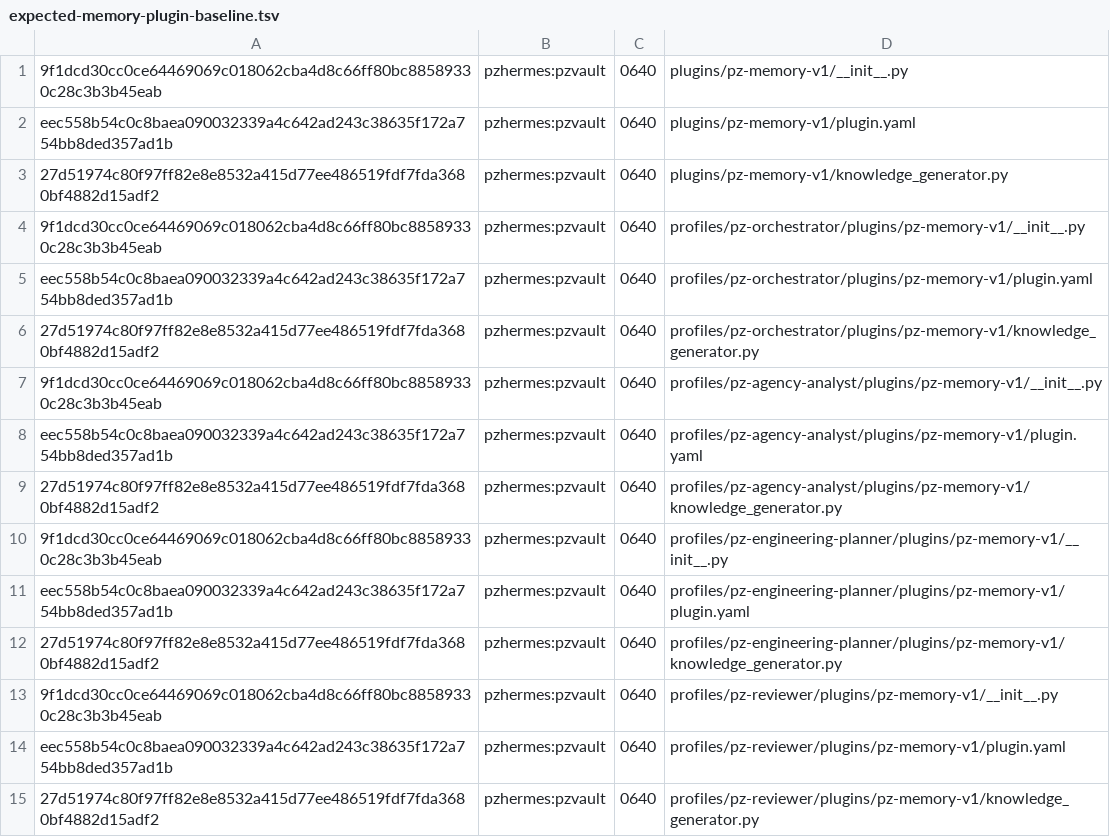
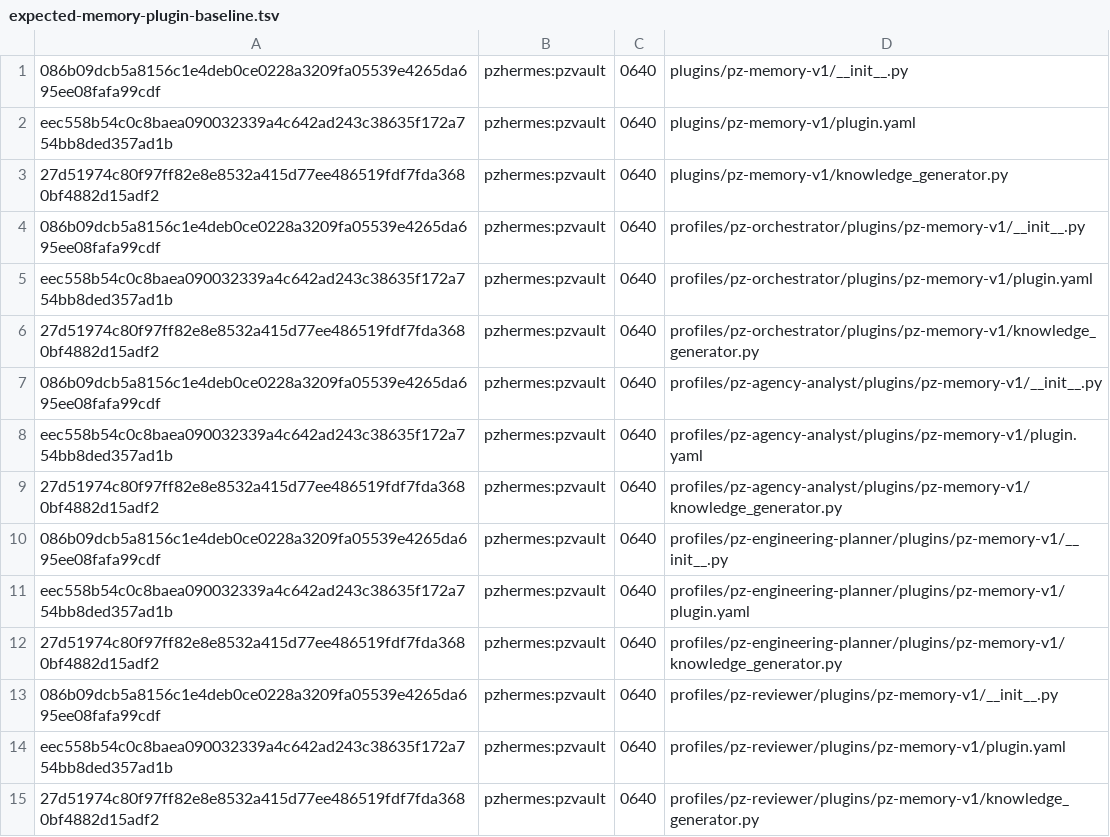
Before and after one commit to MehmetSengur/pikselzone-memory-os, a TSV file: policy/expected-memory-plugin-baseline.tsv, drawn as a sheet.

```diff
--- a/policy/expected-memory-plugin-baseline.tsv
+++ b/policy/expected-memory-plugin-baseline.tsv
@@ -1,14 +1,14 @@
-9f1dcd30cc0ce64469069c018062cba4d8c66ff80bc88589330c28c3b3b45eab	pzhermes:pzvault	0640	plugins/pz-memory-v1/__init__.py
+086b09dcb5a8156c1e4deb0ce0228a3209fa05539e4265da695ee08fafa99cdf	pzhermes:pzvault	0640	plugins/pz-memory-v1/__init__.py
 eec558b54c0c8baea090032339a4c642ad243c38635f172a754bb8ded357ad1b	pzhermes:pzvault	0640	plugins/pz-memory-v1/plugin.yaml
 27d51974c80f97ff82e8e8532a415d77ee486519fdf7fda3680bf4882d15adf2	pzhermes:pzvault	0640	plugins/pz-memory-v1/knowledge_generator.py
-9f1dcd30cc0ce64469069c018062cba4d8c66ff80bc88589330c28c3b3b45eab	pzhermes:pzvault	0640	profiles/pz-orchestrator/plugins/pz-memory-v1/__init__.py
+086b09dcb5a8156c1e4deb0ce0228a3209fa05539e4265da695ee08fafa99cdf	pzhermes:pzvault	0640	profiles/pz-orchestrator/plugins/pz-memory-v1/__init__.py
 eec558b54c0c8baea090032339a4c642ad243c38635f172a754bb8ded357ad1b	pzhermes:pzvault	0640	profiles/pz-orchestrator/plugins/pz-memory-v1/plugin.yaml
 27d51974c80f97ff82e8e8532a415d77ee486519fdf7fda3680bf4882d15adf2	pzhermes:pzvault	0640	profiles/pz-orchestrator/plugins/pz-memory-v1/knowledge_generator.py
-9f1dcd30cc0ce64469069c018062cba4d8c66ff80bc88589330c28c3b3b45eab	pzhermes:pzvault	0640	profiles/pz-agency-analyst/plugins/pz-memory-v1/__init__.py
+086b09dcb5a8156c1e4deb0ce0228a3209fa05539e4265da695ee08fafa99cdf	pzhermes:pzvault	0640	profiles/pz-agency-analyst/plugins/pz-memory-v1/__init__.py
 eec558b54c0c8baea090032339a4c642ad243c38635f172a754bb8ded357ad1b	pzhermes:pzvault	0640	profiles/pz-agency-analyst/plugins/pz-memory-v1/plugin.yaml
 27d51974c80f97ff82e8e8532a415d77ee486519fdf7fda3680bf4882d15adf2	pzhermes:pzvault	0640	profiles/pz-agency-analyst/plugins/pz-memory-v1/knowledge_generator.py
-9f1dcd30cc0ce64469069c018062cba4d8c66ff80bc88589330c28c3b3b45eab	pzhermes:pzvault	0640	profiles/pz-engineering-planner/plugins/pz-memory-v1/__init__.py
+086b09dcb5a8156c1e4deb0ce0228a3209fa05539e4265da695ee08fafa99cdf	pzhermes:pzvault	0640	profiles/pz-engineering-planner/plugins/pz-memory-v1/__init__.py
 eec558b54c0c8baea090032339a4c642ad243c38635f172a754bb8ded357ad1b	pzhermes:pzvault	0640	profiles/pz-engineering-planner/plugins/pz-memory-v1/plugin.yaml
 27d51974c80f97ff82e8e8532a415d77ee486519fdf7fda3680bf4882d15adf2	pzhermes:pzvault	0640	profiles/pz-engineering-planner/plugins/pz-memory-v1/knowledge_generator.py
-9f1dcd30cc0ce64469069c018062cba4d8c66ff80bc88589330c28c3b3b45eab	pzhermes:pzvault	0640	profiles/pz-reviewer/plugins/pz-memory-v1/__init__.py
+086b09dcb5a8156c1e4deb0ce0228a3209fa05539e4265da695ee08fafa99cdf	pzhermes:pzvault	0640	profiles/pz-reviewer/plugins/pz-memory-v1/__init__.py
 eec558b54c0c8baea090032339a4c642ad243c38635f172a754bb8ded357ad1b	pzhermes:pzvault	0640	profiles/pz-reviewer/plugins/pz-memory-v1/plugin.yaml
```
Also changed, not shown: 5 other files.
